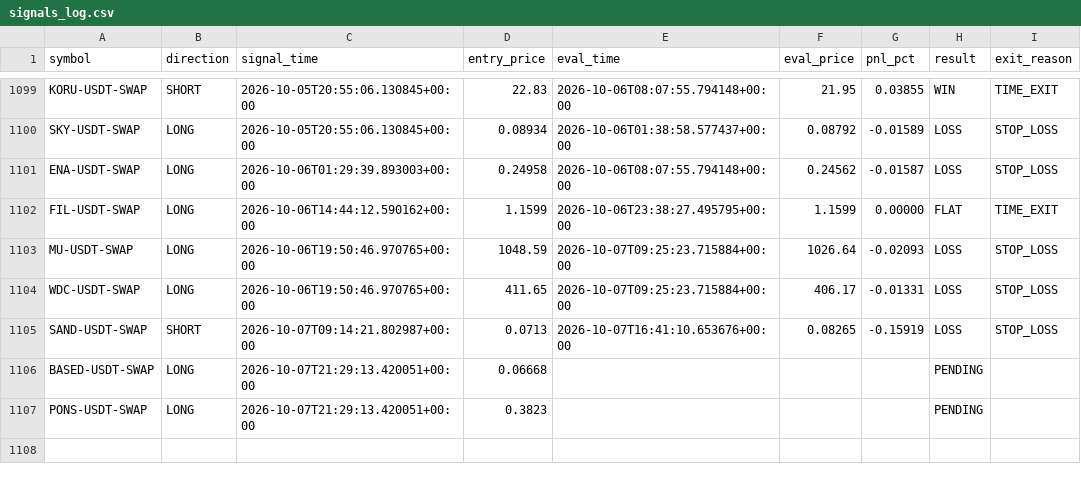
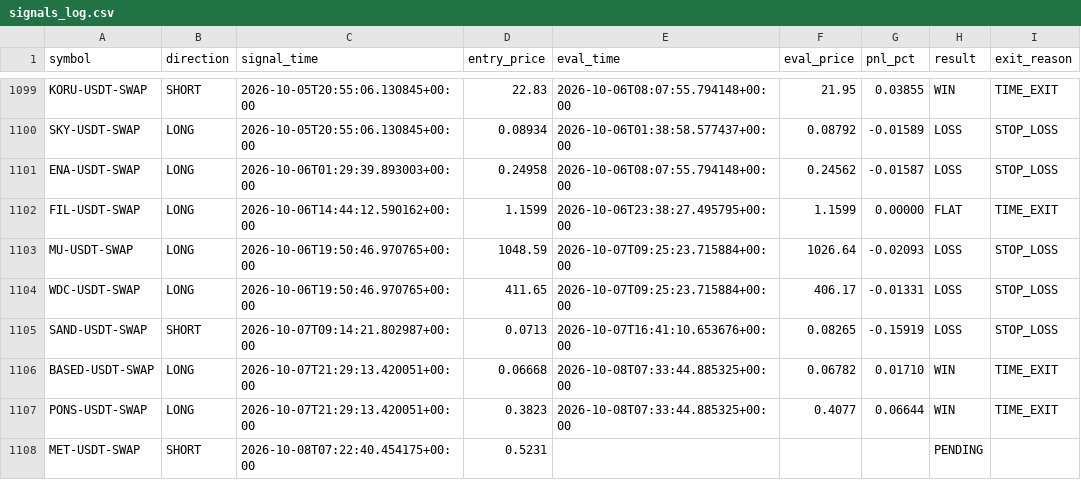
Before and after one commit to ksemehmet5-afk/altcoin-monitor-, a CSV file: monitor_state/signals_log.csv, drawn as a sheet; only a part is shown, gaps mark what is left out.

```diff
--- a/monitor_state/signals_log.csv
+++ b/monitor_state/signals_log.csv
@@ -1105,3 +1105,4 @@ WDC-USDT-SWAP,LONG,2026-10-06T19:50:46.970765+00:00,411.65,2026-10-07T09:25:23.7
 SAND-USDT-SWAP,SHORT,2026-10-07T09:14:21.802987+00:00,0.0713,2026-10-07T16:41:10.653676+00:00,0.08265,-0.15919,LOSS,STOP_LOSS
-BASED-USDT-SWAP,LONG,2026-10-07T21:29:13.420051+00:00,0.06668,,,,PENDING,
-PONS-USDT-SWAP,LONG,2026-10-07T21:29:13.420051+00:00,0.3823,,,,PENDING,
+BASED-USDT-SWAP,LONG,2026-10-07T21:29:13.420051+00:00,0.06668,2026-10-08T07:33:44.885325+00:00,0.06782,0.01710,WIN,TIME_EXIT
+PONS-USDT-SWAP,LONG,2026-10-07T21:29:13.420051+00:00,0.3823,2026-10-08T07:33:44.885325+00:00,0.4077,0.06644,WIN,TIME_EXIT
+MET-USDT-SWAP,SHORT,2026-10-08T07:22:40.454175+00:00,0.5231,,,,PENDING,
```
Also changed, not shown: 3 other files.
